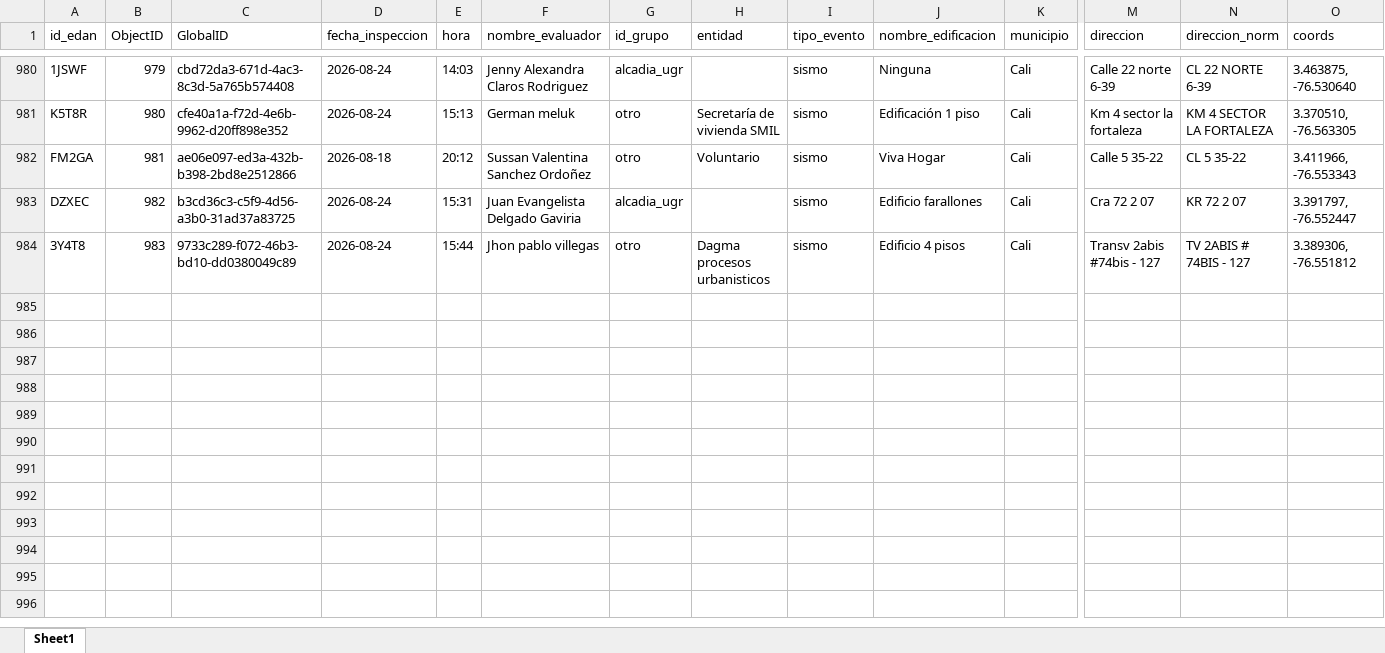
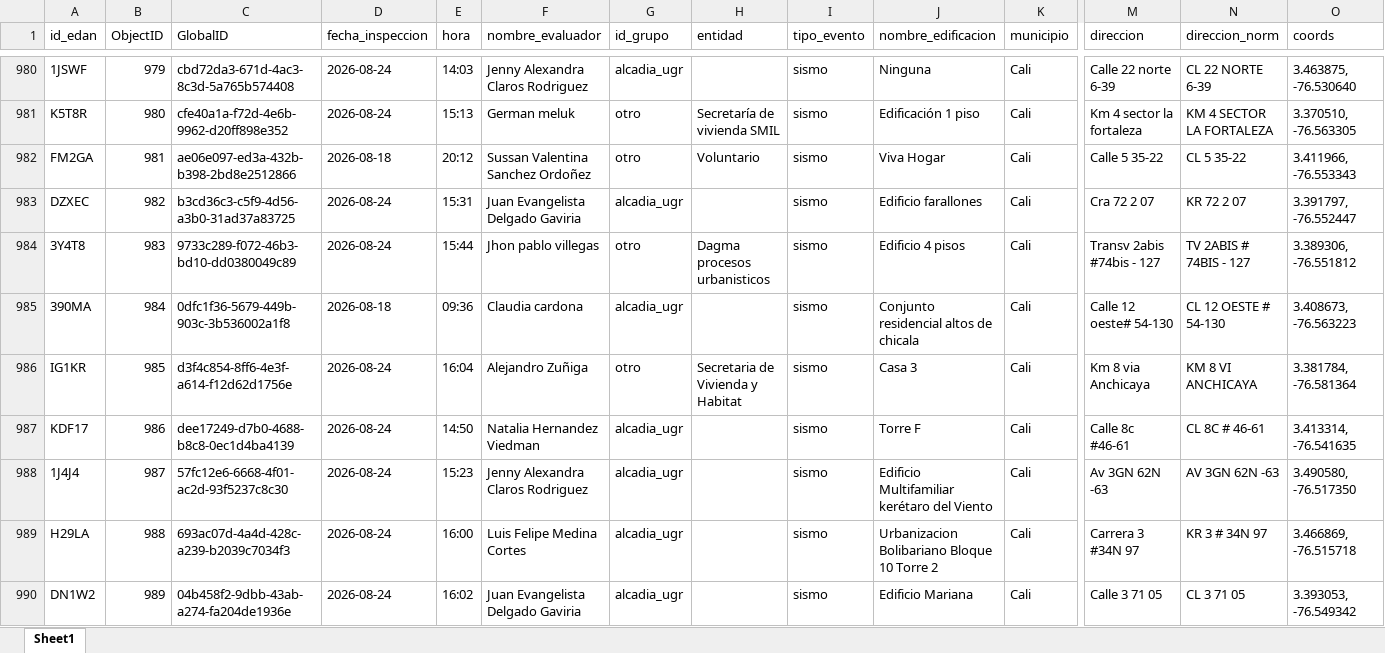
Before and after one commit to Juanpgm/sismo-cali-dashboard, an Excel workbook: web/data/inspections.xlsx, sheet Sheet1, drawn as a sheet; only a part is shown, gaps mark what is left out; values as stored, in another font and other column widths than the file's, no borders; rows hold the shown columns only; the diff names each change by its address in the sheet, - before the commit and + after, or states it on an @@ line.

Commit message:
chore: refresh dashboard data (auto)

```diff
--- a/web/data/inspections.xlsx (sheet Sheet1)
+++ b/web/data/inspections.xlsx (sheet Sheet1)
+row 985: 390MA | 984 | 0dfc1f36-5679-449b-903c-3b536002a1f8 | 2026-08-18 | 09:36 | Claudia cardona | alcadia_ugr |  | sismo | Conjunto residencial altos de chicala | Cali | Calle 12 oeste# 54-130 | CL 12 OESTE # 54-130 | 3.408673, -76.563223
+row 986: IG1KR | 985 | d3f4c854-8ff6-4e3f-a614-f12d62d1756e | 2026-08-24 | 16:04 | Alejandro Zuñiga | otro | Secretaria de Vivienda y Habitat | sismo | Casa 3 | Cali | Km 8 via Anchicaya | KM 8 VI ANCHICAYA | 3.381784, -76.581364
+row 987: KDF17 | 986 | dee17249-d7b0-4688-b8c8-0ec1d4ba4139 | 2026-08-24 | 14:50 | Natalia Hernandez Viedman | alcadia_ugr |  | sismo | Torre F | Cali | Calle 8c #46-61 | CL 8C # 46-61 | 3.413314, -76.541635
+row 988: 1J4J4 | 987 | 57fc12e6-6668-4f01-ac2d-93f5237c8c30 | 2026-08-24 | 15:23 | Jenny Alexandra Claros Rodriguez | alcadia_ugr |  | sismo | Edificio Multifamiliar kerétaro del Viento | Cali | Av 3GN 62N -63 | AV 3GN 62N -63 | 3.490580, -76.517350
+row 989: H29LA | 988 | 693ac07d-4a4d-428c-a239-b2039c7034f3 | 2026-08-24 | 16:00 | Luis Felipe Medina Cortes | alcadia_ugr |  | sismo | Urbanizacion Bolibariano Bloque 10 Torre 2 | Cali | Carrera 3 #34N 97 | KR 3 # 34N 97 | 3.466869, -76.515718
+row 990: DN1W2 | 989 | 04b458f2-9dbb-43ab-a274-fa204de1936e | 2026-08-24 | 16:02 | Juan Evangelista Delgado Gaviria | alcadia_ugr |  | sismo | Edificio Mariana | Cali | Calle 3 71 05 | CL 3 71 05 | 3.393053, -76.549342
```
Also changed, not shown: 5 other files.
